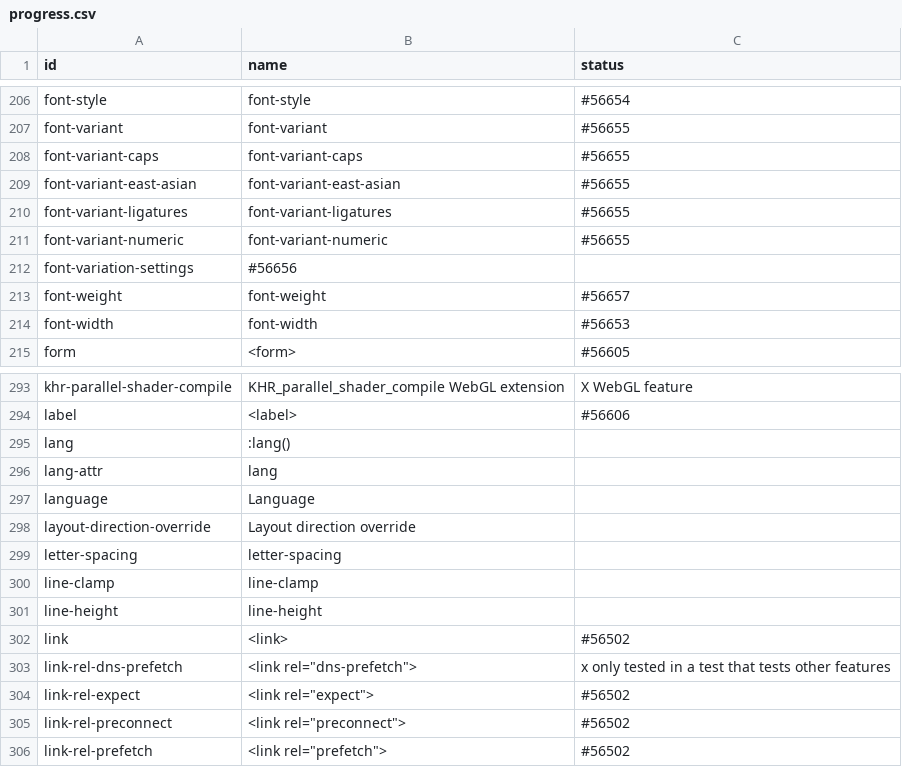
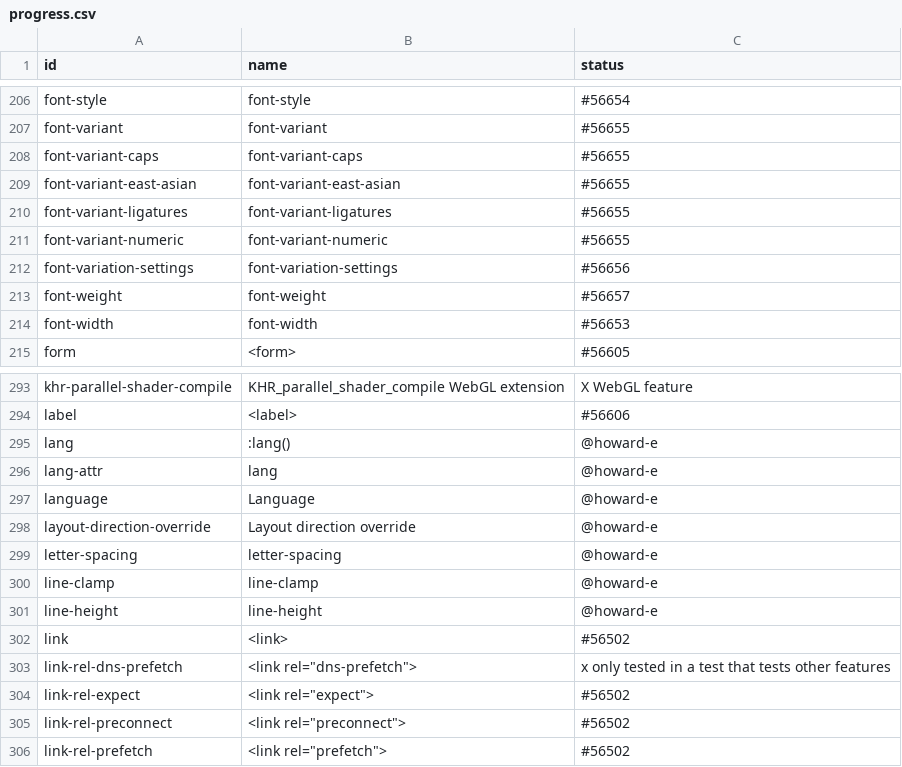
Before and after one commit to bocoup/wpt-classification-tools, a CSV file: progress.csv, drawn as a sheet; only a part is shown, gaps mark what is left out.

Commit message:
Claim features for howard-e

```diff
--- a/progress.csv
+++ b/progress.csv
@@ -211,3 +211,3 @@ font-variant-ligatures,font-variant-ligatures,#56655
 font-variant-numeric,font-variant-numeric,#56655
-font-variation-settings,#56656
+font-variation-settings,font-variation-settings,#56656
 font-weight,font-weight,#56657
@@ -294,9 +294,9 @@ khr-parallel-shader-compile,KHR_parallel_shader_compile WebGL extension,X WebGL
 label,<label>,#56606
-lang,:lang(),
-lang-attr,lang,
-language,Language,
-layout-direction-override,Layout direction override,
-letter-spacing,letter-spacing,
-line-clamp,line-clamp,
-line-height,line-height,
+lang,:lang(),@howard-e
+lang-attr,lang,@howard-e
+language,Language,@howard-e
+layout-direction-override,Layout direction override,@howard-e
+letter-spacing,letter-spacing,@howard-e
+line-clamp,line-clamp,@howard-e
+line-height,line-height,@howard-e
 link,<link>,#56502
```
